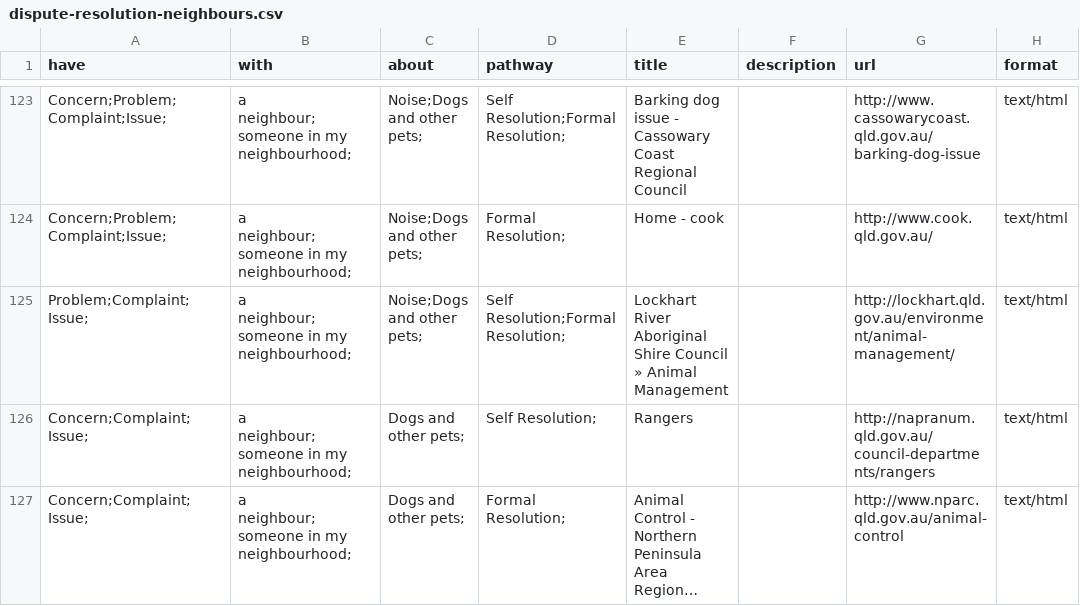
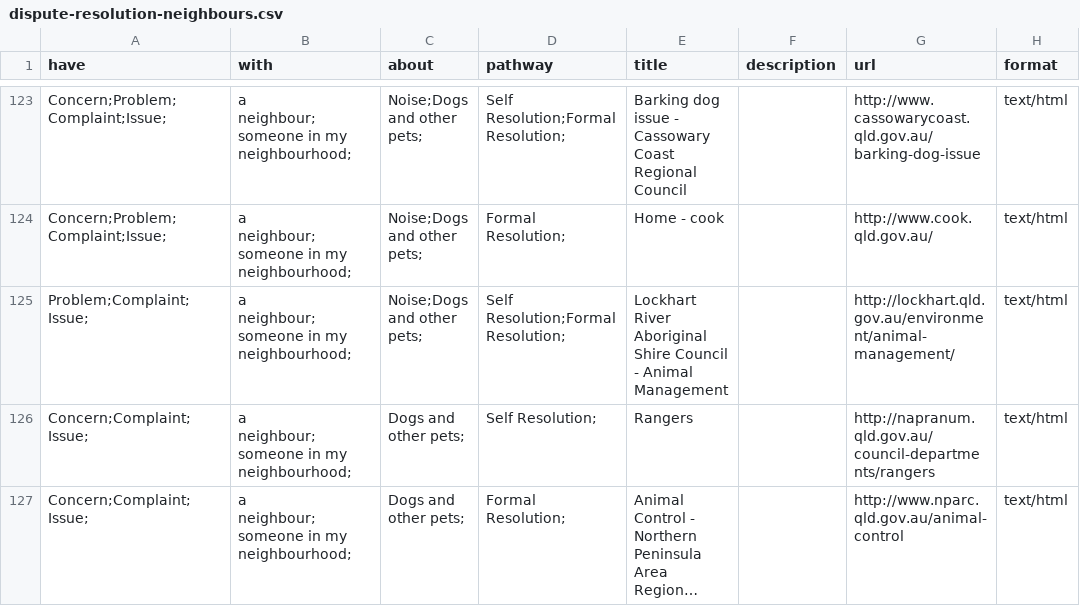
Before and after one commit to DTJustice/dispute-resolution-demo, a CSV file: demo/dispute-resolution-neighbours.csv, drawn as a sheet; only a part is shown, gaps mark what is left out; long unchanged cells end in …; the diff covers the shown part only; the diff names each change by its address in the sheet, - before the commit and + after, or states it on an @@ line.

```diff
--- a/demo/dispute-resolution-neighbours.csv
+++ b/demo/dispute-resolution-neighbours.csv
-E125 (title): …Shire Council » Animal Management
+E125 (title): …Shire Council - Animal Management
```
Also changed, not shown: 6 edited cells elsewhere in this file.
